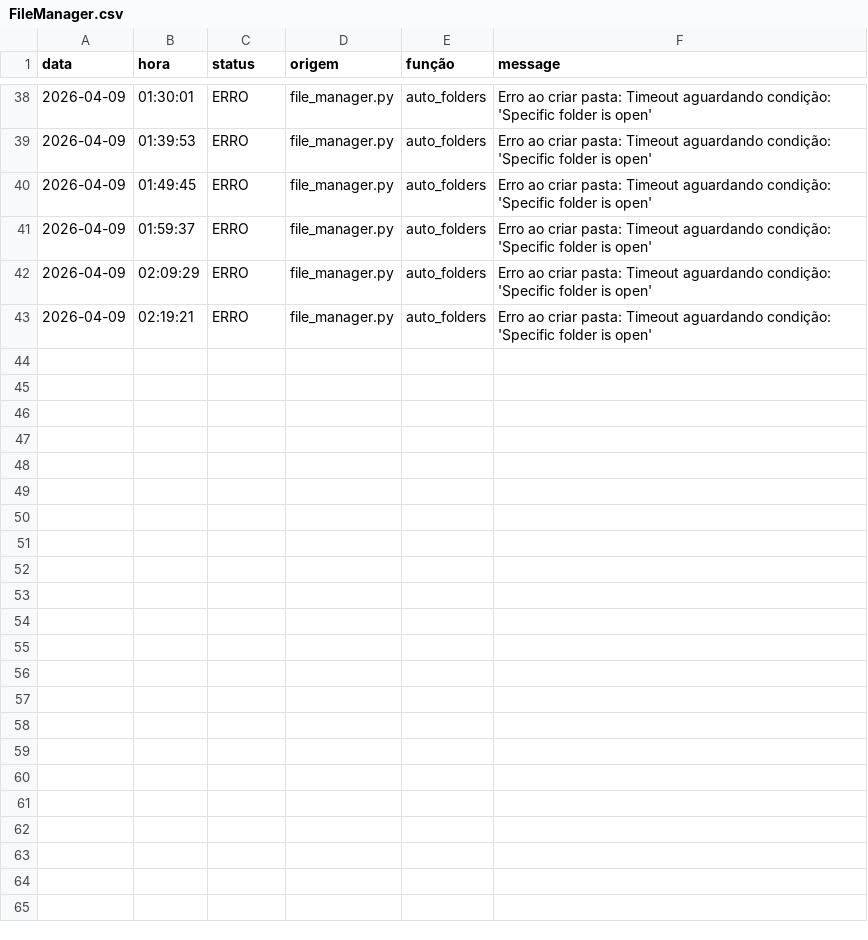
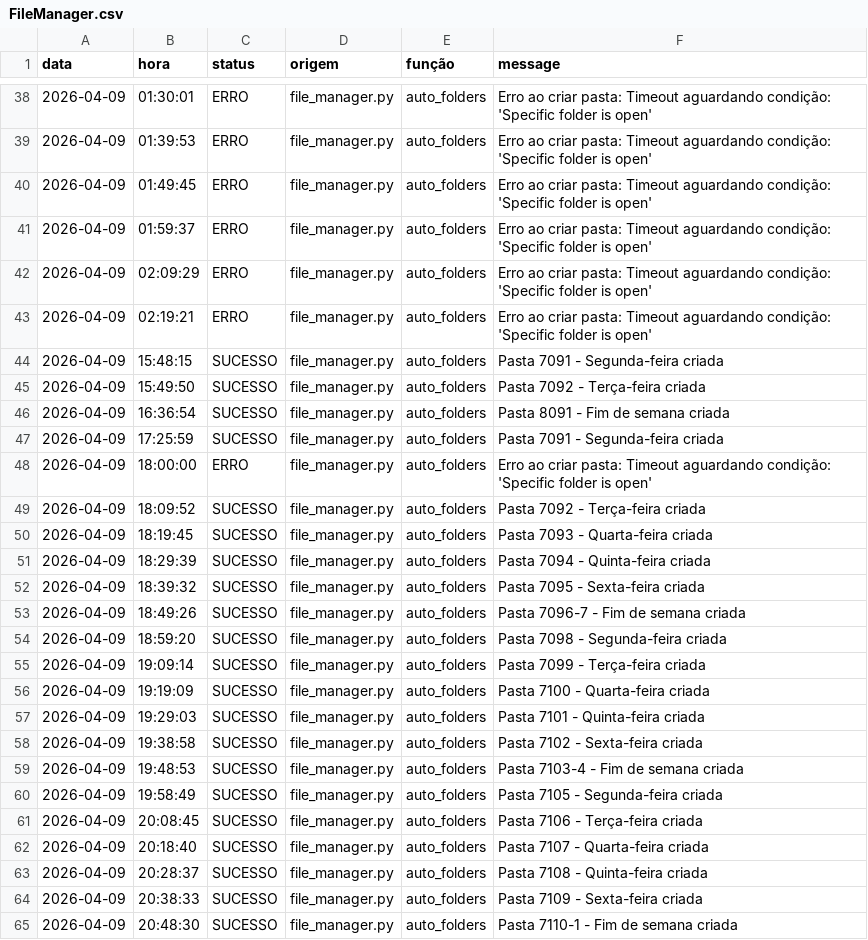
Before and after one commit to Krat-s/o_hoje_files, a CSV file: Global/Logs/FileManager.csv, drawn as a sheet; only a part is shown, gaps mark what is left out; the diff names each change by its address in the sheet, - before the commit and + after, or states it on an @@ line.

```diff
--- a/Global/Logs/FileManager.csv
+++ b/Global/Logs/FileManager.csv
+row 44: 2026-04-09 | 15:48:15 | SUCESSO | file_manager.py | auto_folders | Pasta 7091 - Segunda-feira criada
+row 45: 2026-04-09 | 15:49:50 | SUCESSO | file_manager.py | auto_folders | Pasta 7092 - Terça-feira criada
+row 46: 2026-04-09 | 16:36:54 | SUCESSO | file_manager.py | auto_folders | Pasta 8091 - Fim de semana criada
+row 47: 2026-04-09 | 17:25:59 | SUCESSO | file_manager.py | auto_folders | Pasta 7091 - Segunda-feira criada
+row 48: 2026-04-09 | 18:00:00 | ERRO | file_manager.py | auto_folders | Erro ao criar pasta: Timeout aguardando condição: 'Specific folder is open'
+row 49: 2026-04-09 | 18:09:52 | SUCESSO | file_manager.py | auto_folders | Pasta 7092 - Terça-feira criada
+row 50: 2026-04-09 | 18:19:45 | SUCESSO | file_manager.py | auto_folders | Pasta 7093 - Quarta-feira criada
+row 51: 2026-04-09 | 18:29:39 | SUCESSO | file_manager.py | auto_folders | Pasta 7094 - Quinta-feira criada
+row 52: 2026-04-09 | 18:39:32 | SUCESSO | file_manager.py | auto_folders | Pasta 7095 - Sexta-feira criada
+row 53: 2026-04-09 | 18:49:26 | SUCESSO | file_manager.py | auto_folders | Pasta 7096-7 - Fim de semana criada
+row 54: 2026-04-09 | 18:59:20 | SUCESSO | file_manager.py | auto_folders | Pasta 7098 - Segunda-feira criada
+row 55: 2026-04-09 | 19:09:14 | SUCESSO | file_manager.py | auto_folders | Pasta 7099 - Terça-feira criada
+row 56: 2026-04-09 | 19:19:09 | SUCESSO | file_manager.py | auto_folders | Pasta 7100 - Quarta-feira criada
+row 57: 2026-04-09 | 19:29:03 | SUCESSO | file_manager.py | auto_folders | Pasta 7101 - Quinta-feira criada
+row 58: 2026-04-09 | 19:38:58 | SUCESSO | file_manager.py | auto_folders | Pasta 7102 - Sexta-feira criada
+row 59: 2026-04-09 | 19:48:53 | SUCESSO | file_manager.py | auto_folders | Pasta 7103-4 - Fim de semana criada
+row 60: 2026-04-09 | 19:58:49 | SUCESSO | file_manager.py | auto_folders | Pasta 7105 - Segunda-feira criada
+row 61: 2026-04-09 | 20:08:45 | SUCESSO | file_manager.py | auto_folders | Pasta 7106 - Terça-feira criada
+row 62: 2026-04-09 | 20:18:40 | SUCESSO | file_manager.py | auto_folders | Pasta 7107 - Quarta-feira criada
+row 63: 2026-04-09 | 20:28:37 | SUCESSO | file_manager.py | auto_folders | Pasta 7108 - Quinta-feira criada
+row 64: 2026-04-09 | 20:38:33 | SUCESSO | file_manager.py | auto_folders | Pasta 7109 - Sexta-feira criada
+row 65: 2026-04-09 | 20:48:30 | SUCESSO | file_manager.py | auto_folders | Pasta 7110-1 - Fim de semana criada
```
Also changed, not shown: Global/Logs/edition_info.csv, Global/Logs/print_ad.csv, 7 other files.
